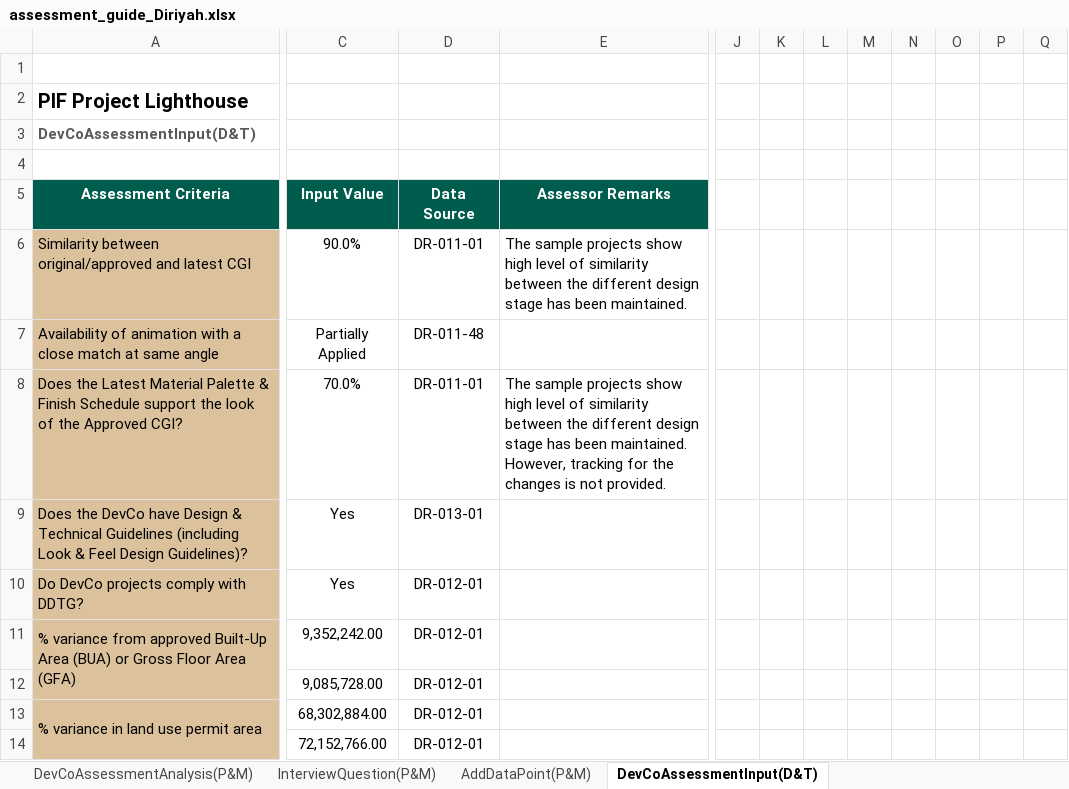
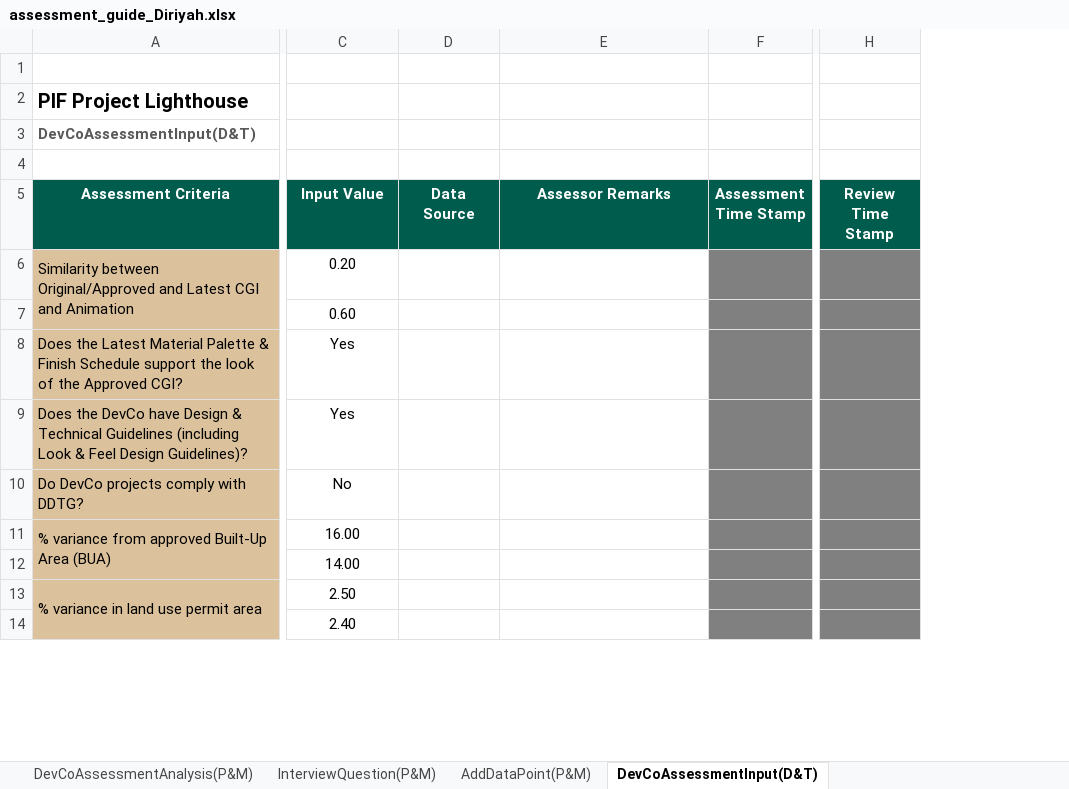
Before and after one commit to jemyap91/lighthouse_dash, an Excel workbook: assessment_guide/assessment_guide_Diriyah.xlsx, sheet DevCoAssessmentInput(D&T), drawn as a sheet; only a part is shown, gaps mark what is left out; values as stored, in another font and other column widths than the file's, no borders; charts and pictures not drawn; removed rows and columns are numbered as before the commit, all else as after; rows hold the shown columns only; the diff covers the shown part only; the diff names each change by its address in the sheet, - before the commit and + after, or states it on an @@ line.

Commit message:
Revert "latest code for Intermediate File compiler"
This reverts commit 7e14054e04dc79aab6326397d535a487a6eadc39.

```diff
--- a/assessment_guide/assessment_guide_Diriyah.xlsx (sheet DevCoAssessmentInput(D&T))
+++ b/assessment_guide/assessment_guide_Diriyah.xlsx (sheet DevCoAssessmentInput(D&T))
@@ column F (Assessment Time Stamp) unhidden, empty @@
-column J, empty
-column K, empty
-column L, empty
-column M, empty
-column N, empty
-column O, empty
-column P, empty
-column Q, empty
@@ column H (Review Time Stamp) unhidden, empty @@
-row 6: Similarity between original/approved and latest CGI | 90.0% | DR-011-01 | The sample projects show high level of similarity between the different design stage has been maintained.
-row 7: Availability of animation with a close match at same angle | Partially Applied | DR-011-48
+row 6: Similarity between Original/Approved and Latest CGI and Animation | 0.20
+row 7:  | 0.60
-C8 (Input Value): 70.0%
+C8 (Input Value): Yes
-D8 (Data Source): DR-011-01
+D8 (Data Source): (empty)
-E8 (Assessor Remarks): The sample projects show high level of similarity between the different design stage has been maintained. However, tracking for the changes is not provided.
+E8 (Assessor Remarks): (empty)
-D9 (Data Source): DR-013-01
+D9 (Data Source): (empty)
-C10 (Input Value): Yes
+C10 (Input Value): No
-D10 (Data Source): DR-012-01
+D10 (Data Source): (empty)
-row 11: % variance from approved Built-Up Area (BUA) or Gross Floor Area (GFA) | 9,352,242.00 | DR-012-01
-row 12:  | 9,085,728.00 | DR-012-01
+row 11: % variance from approved Built-Up Area (BUA) | 16.00
+row 12:  | 14.00
-C13 (Input Value): 68,302,884.00
+C13 (Input Value): 2.50
-D13 (Data Source): DR-012-01
+D13 (Data Source): (empty)
-row 14:  | 72,152,766.00 | DR-012-01
+row 14:  | 2.40
```
Also changed, not shown: 16 added rows, 9 removed rows, 7 removed columns and 25 edited cells elsewhere in this sheet, sheet Setting, sheet DevCoAssessmentInput(D&C), sheet DevCoAssessmentAnalysis(D&C), sheet Log, sheet AddDataPoint(D&C), sheet DevCoAssessmentInput(I&T), 21 more sheets, formulas that keep their value, hidden cells, charts or pictures, assessment_guide/assessment_guide_Qiddiya.xlsx, master_sheet.xlsx, 2 other files.
